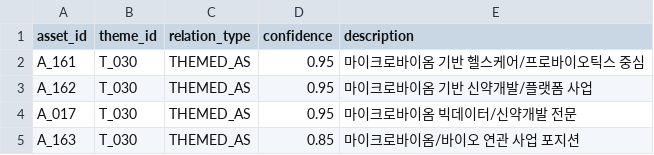
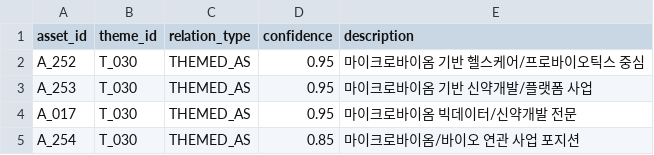
Before and after one commit to kang0302/import_MT, a CSV file: g30/relationship_themed_as_asset_theme.csv, drawn as a sheet.

Commit message:
Update relationship_themed_as_asset_theme.csv

```diff
--- a/g30/relationship_themed_as_asset_theme.csv
+++ b/g30/relationship_themed_as_asset_theme.csv
@@ -1,5 +1,5 @@
 asset_id,theme_id,relation_type,confidence,description
-A_161,T_030,THEMED_AS,0.95,마이크로바이옴 기반 헬스케어/프로바이오틱스 중심
-A_162,T_030,THEMED_AS,0.95,마이크로바이옴 기반 신약개발/플랫폼 사업
+A_252,T_030,THEMED_AS,0.95,마이크로바이옴 기반 헬스케어/프로바이오틱스 중심
+A_253,T_030,THEMED_AS,0.95,마이크로바이옴 기반 신약개발/플랫폼 사업
 A_017,T_030,THEMED_AS,0.95,마이크로바이옴 빅데이터/신약개발 전문
-A_163,T_030,THEMED_AS,0.85,마이크로바이옴/바이오 연관 사업 포지션
+A_254,T_030,THEMED_AS,0.85,마이크로바이옴/바이오 연관 사업 포지션
```
